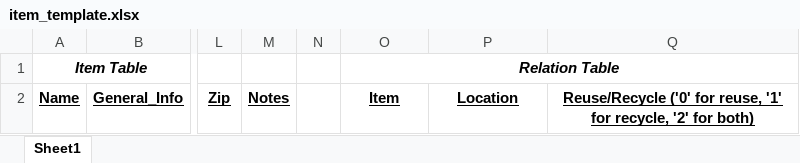
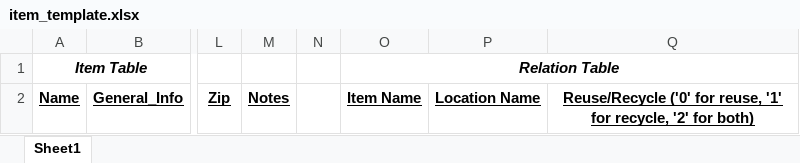
Before and after one commit to dannybwee/DavisWebsite, an Excel workbook: LandingPageDev/csv/item_template.xlsx, sheet Sheet1, drawn as a sheet; only a part is shown, gaps mark what is left out; values as stored, in another font and other column widths than the file's, no borders; the diff names each change by its address in the sheet, - before the commit and + after, or states it on an @@ line.

Commit message:
updated excel template
template now says "item name" and "location name" as labels for columns in the relation table to eliminate any confusion.

```diff
--- a/LandingPageDev/csv/item_template.xlsx (sheet Sheet1)
+++ b/LandingPageDev/csv/item_template.xlsx (sheet Sheet1)
-O2: Item
+O2: Item Name
-P2: Location
+P2: Location Name
```
